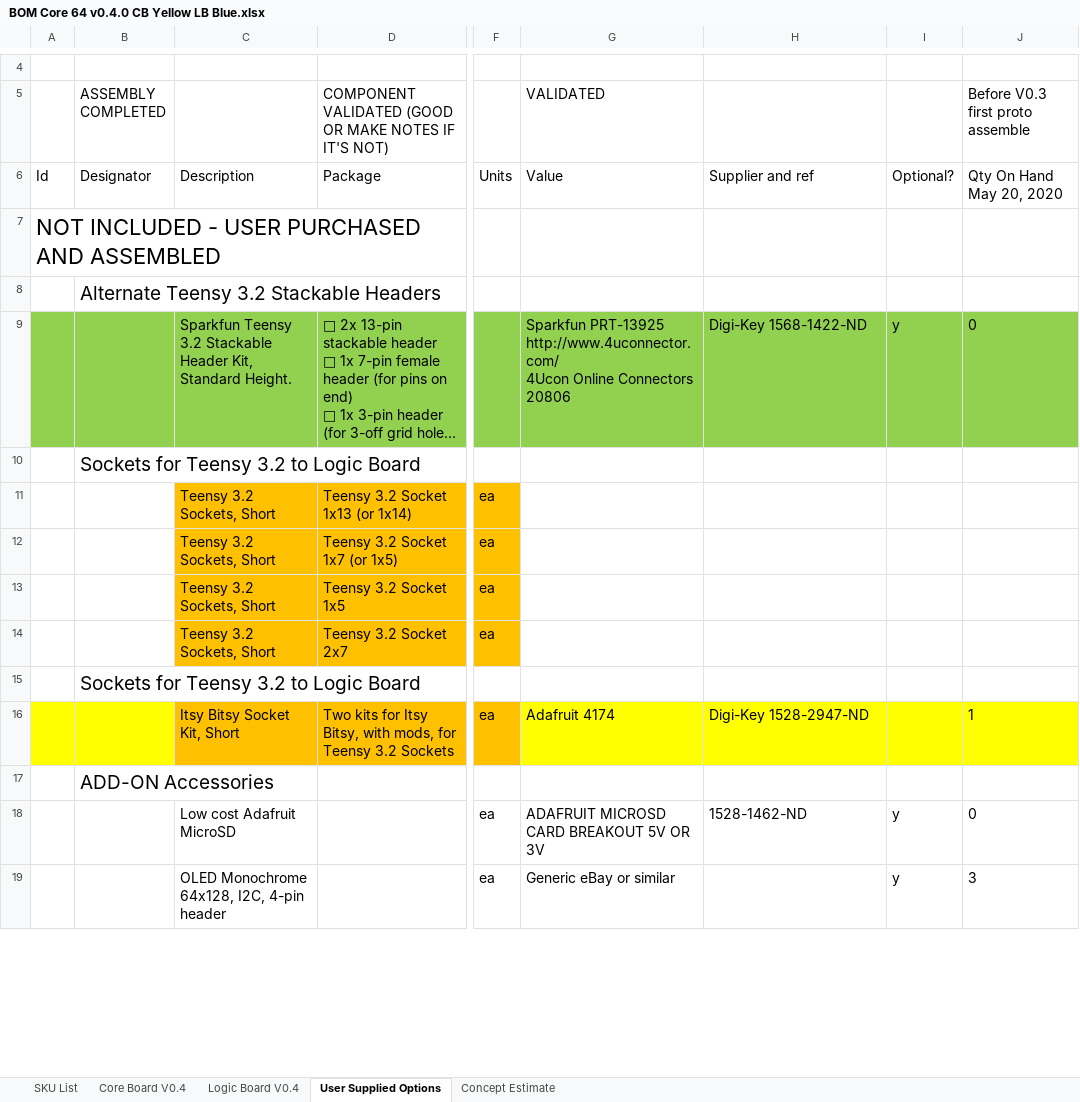
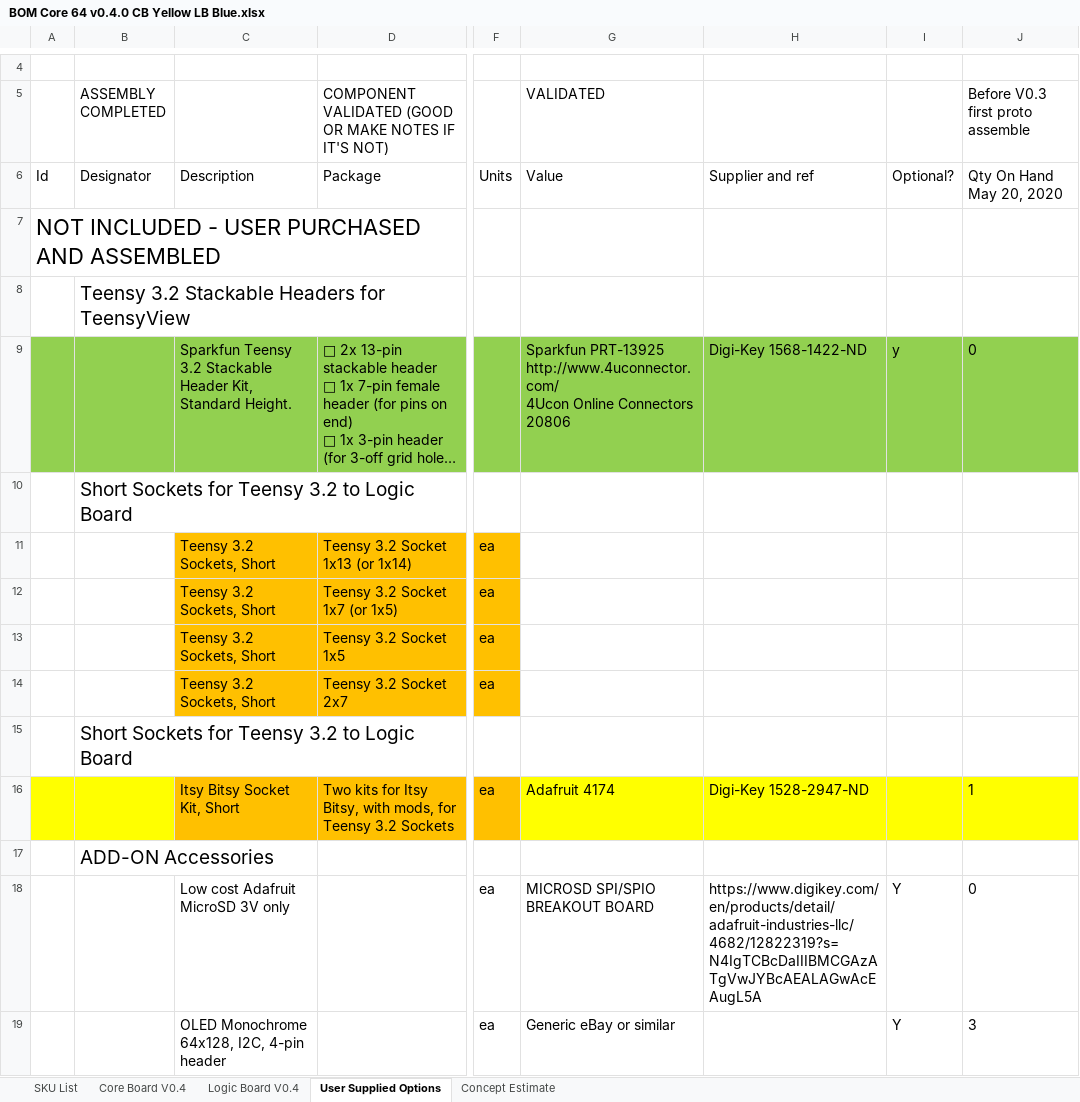
Before and after one commit to ageppert/Core-64-Interactive-Core-Memory-Badge, an Excel workbook: Manufacturing/BOM Core 64 v0.4.0 CB Yellow LB Blue.xlsx, sheet User Supplied Options, drawn as a sheet; only a part is shown, gaps mark what is left out; long unchanged cells end in …; values as stored, in another font and other column widths than the file's, no borders; the diff covers the shown part only; the diff names each change by its address in the sheet, - before the commit and + after, or states it on an @@ line.

Commit message:
Clean-up BOM for LB V0.4 parts order - and order 1 set of prototype parts!

```diff
--- a/Manufacturing/BOM Core 64 v0.4.0 CB Yellow LB Blue.xlsx (sheet User Supplied Options)
+++ b/Manufacturing/BOM Core 64 v0.4.0 CB Yellow LB Blue.xlsx (sheet User Supplied Options)
-B8 (ASSEMBLY COMPLETED): Alternate Teensy 3.2 Stackable Headers
+B8 (ASSEMBLY COMPLETED): Teensy 3.2 Stackable Headers for TeensyView
-B10 (ASSEMBLY COMPLETED): Sockets for Teensy 3.2 to Logic Board
+B10 (ASSEMBLY COMPLETED): Short Sockets for Teensy 3.2 to Logic Board
-B15 (ASSEMBLY COMPLETED): Sockets for Teensy 3.2 to Logic Board
+B15 (ASSEMBLY COMPLETED): Short Sockets for Teensy 3.2 to Logic Board
-C18: Low cost Adafruit MicroSD
+C18: Low cost Adafruit MicroSD 3V only
-G18 (VALIDATED): ADAFRUIT MICROSD CARD BREAKOUT 5V OR 3V
+G18 (VALIDATED): MICROSD SPI/SPIO BREAKOUT BOARD
-H18: 1528-1462-ND
+H18: https://www.digikey.com/en/products/detail/adafruit-industries-llc/4682/12822319?s=N4IgTCBcDaIIIBMCGAzATgVwJYBcAEALAGwAcEAugL5A
-I18:I19: y
+I18:I19: Y
```
Also changed, not shown: 11 added rows, 5 removed rows, 1 moved row and 11 edited cells elsewhere in this sheet, sheet Logic Board V0.4, formulas that keep their value.
